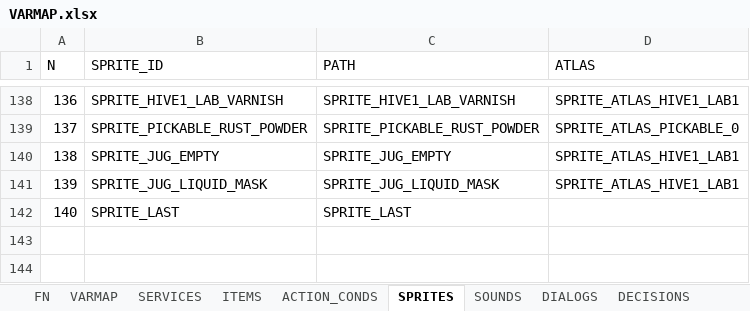
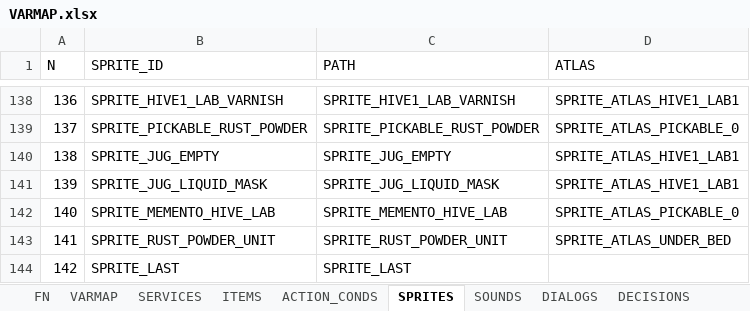
Before and after one commit to ivor4/Goblins3_AnotherQuest, an Excel workbook: VARMAP_Generator/VARMAP.xlsx, sheet SPRITES, drawn as a sheet; only a part is shown, gaps mark what is left out; values as stored, in another font and other column widths than the file's, no borders; charts and pictures and table styles not drawn; addresses are those after the commit; the diff names each change by its address in the sheet, - before the commit and + after, or states it on an @@ line.

```diff
--- a/VARMAP_Generator/VARMAP.xlsx (sheet SPRITES)
+++ b/VARMAP_Generator/VARMAP.xlsx (sheet SPRITES)
+row 142: 140 | SPRITE_MEMENTO_HIVE_LAB | SPRITE_MEMENTO_HIVE_LAB | SPRITE_ATLAS_PICKABLE_0
+row 143: 141 | SPRITE_RUST_POWDER_UNIT | SPRITE_RUST_POWDER_UNIT | SPRITE_ATLAS_UNDER_BED
@@ column A (N) renumbered from row 144 down @@
```
Also changed, not shown: sheet ACTION_CONDS, sheet PHRASES, sheet EVENTS, sheet SOUNDS, sheet NAMES, sheet TYPES, 3 more sheets, formulas that keep their value, 42 other files.
